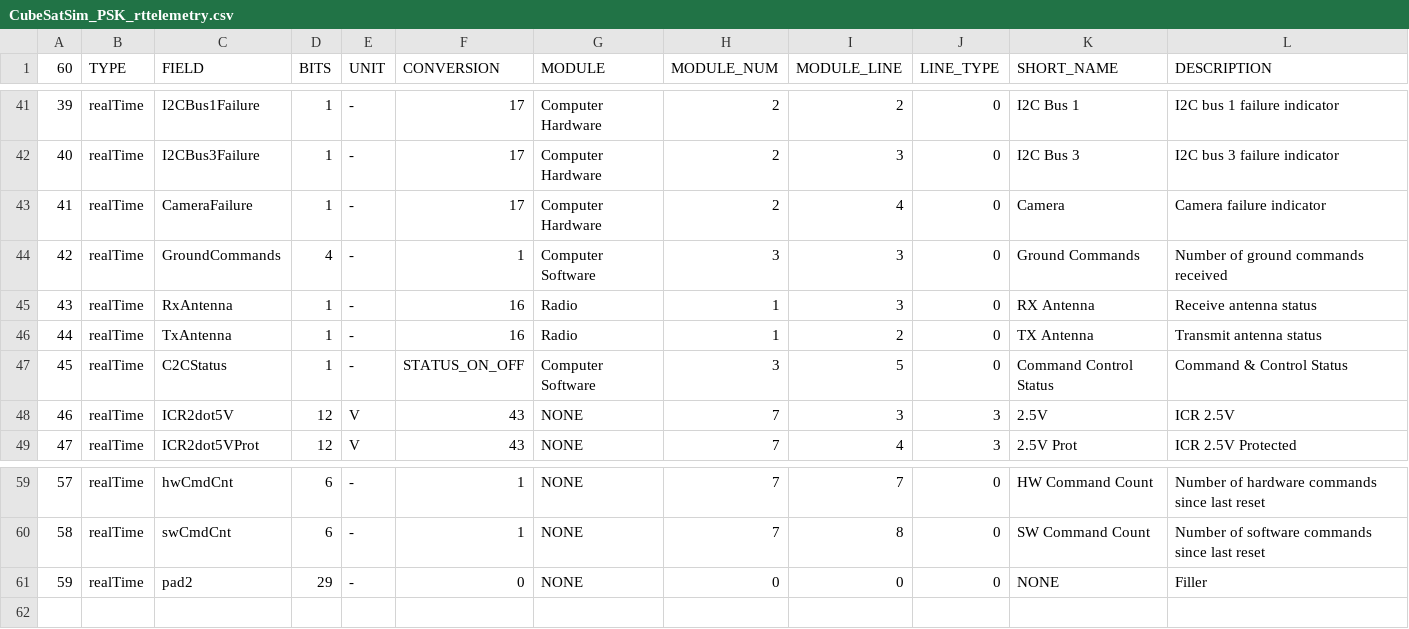
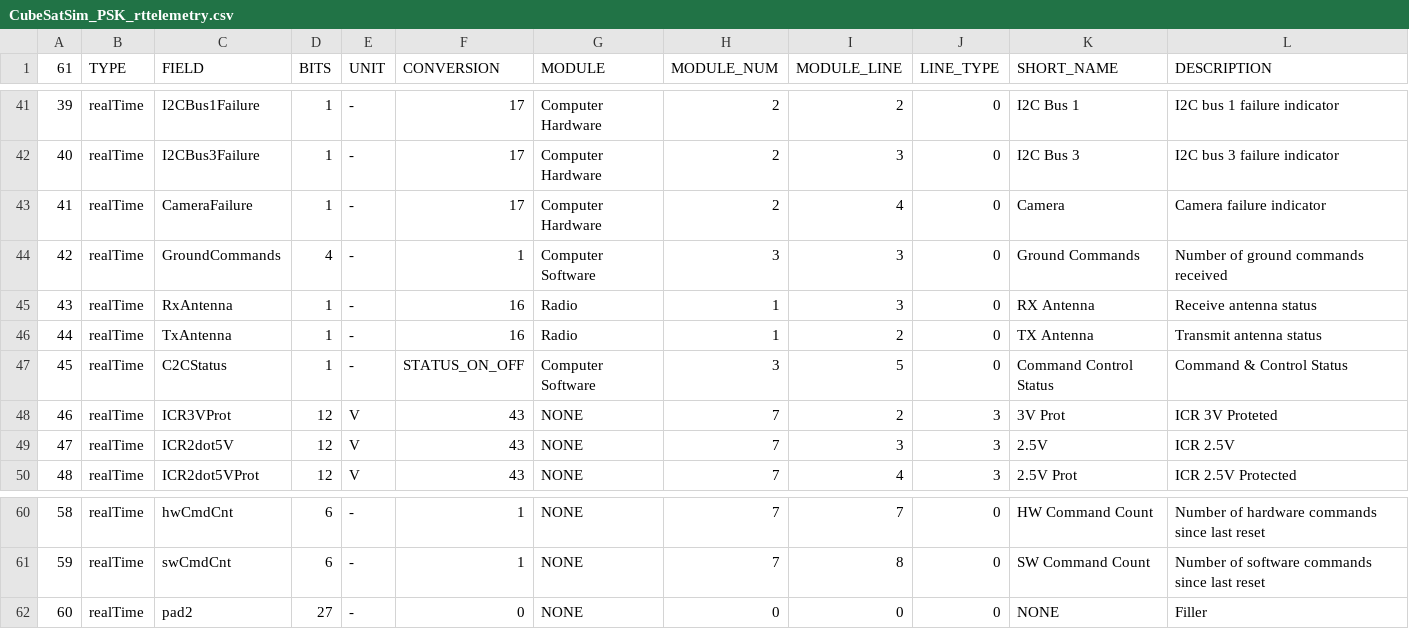
Before and after one commit to alanbjohnston/CubeSatSim, a CSV file: spacecraft/FoxTelem_1.13e/CubeSatSim_PSK_rttelemetry.csv, drawn as a sheet; only a part is shown, gaps mark what is left out; addresses are those after the commit; the diff names each change by its address in the sheet, - before the commit and + after, or states it on an @@ line.

Commit message:
Update CubeSatSim_PSK_rttelemetry.csv missing bits fixed

```diff
--- a/spacecraft/FoxTelem_1.13e/CubeSatSim_PSK_rttelemetry.csv
+++ b/spacecraft/FoxTelem_1.13e/CubeSatSim_PSK_rttelemetry.csv
@@ column A (61) renumbered from row 1 down @@
+row 48: 46 | realTime | ICR3VProt | 12 | V | 43 | NONE | 7 | 2 | 3 | 3V Prot | ICR 3V Proteted
-D62 (BITS): 29
+D62 (BITS): 27
```
